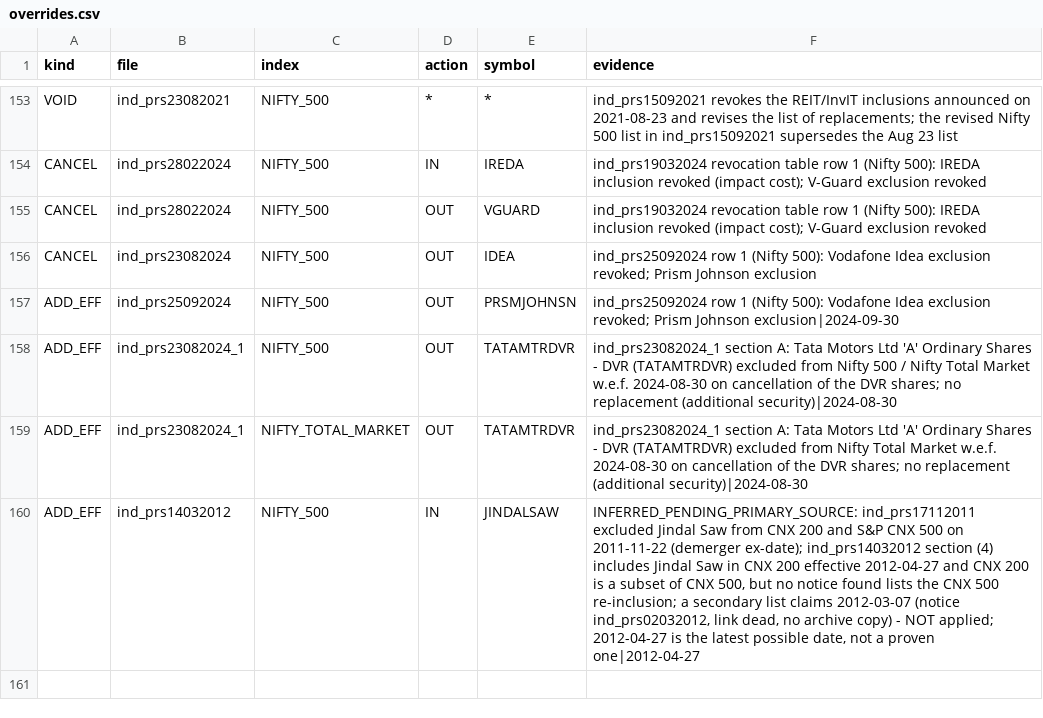
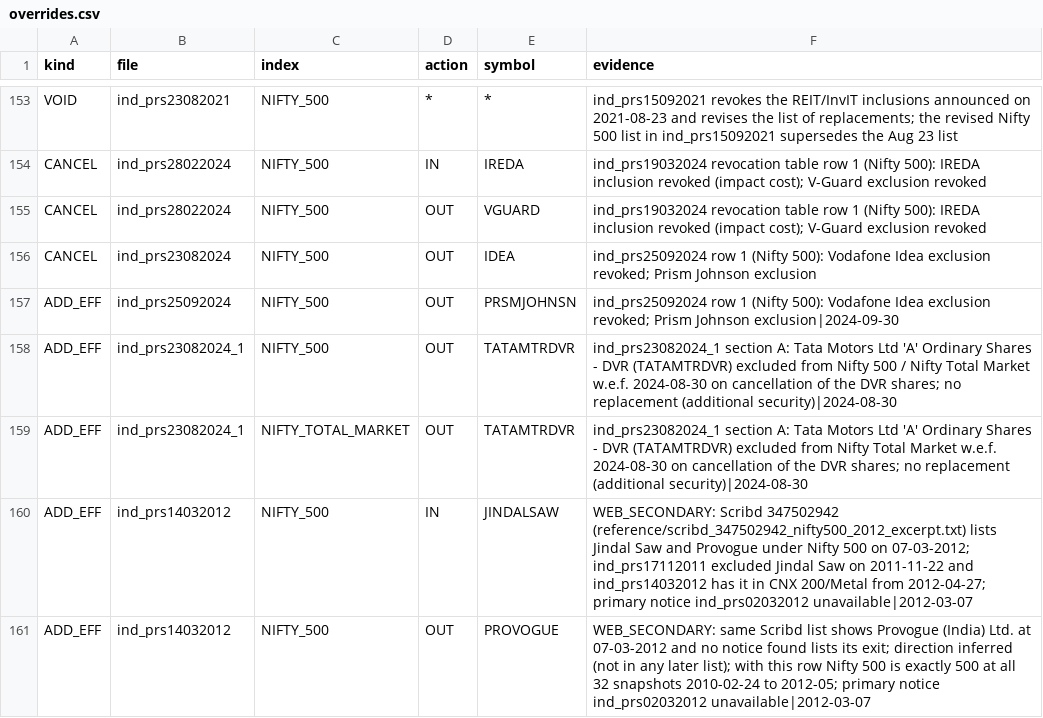
Before and after one commit to Pareshking/Paresh, a CSV file: nse_index_rebuild/rules/overrides.csv, drawn as a sheet; only a part is shown, gaps mark what is left out.

```diff
--- a/nse_index_rebuild/rules/overrides.csv
+++ b/nse_index_rebuild/rules/overrides.csv
@@ -159,2 +159,3 @@ ADD_EFF,ind_prs23082024_1,NIFTY_500,OUT,TATAMTRDVR,ind_prs23082024_1 section A:
 ADD_EFF,ind_prs23082024_1,NIFTY_TOTAL_MARKET,OUT,TATAMTRDVR,ind_prs23082024_1 section A: Tata Motors Ltd 'A' Ordinary Shares - DVR (TATAMTRDVR) excluded from Nifty Total Market w.e.f. 2024-08-30 on cancellation of the DVR shares; no replacement (additional security)|2024-08-30
-ADD_EFF,ind_prs14032012,NIFTY_500,IN,JINDALSAW,"INFERRED_PENDING_PRIMARY_SOURCE: ind_prs17112011 excluded Jindal Saw from CNX 200 and S&P CNX 500 on 2011-11-22 (demerger ex-date); ind_prs14032012 section (4) includes Jindal Saw in CNX 200 effective 2012-04-27 and CNX 200 is a subset of CNX 500, but no notice found lists the CNX 500 re-inclusion; a secondary list claims 2012-03-07 (notice ind_prs02032012, link dead, no archive copy) - NOT applied; 2012-04-27 is the latest possible date, not a proven one|2012-04-27"
+ADD_EFF,ind_prs14032012,NIFTY_500,IN,JINDALSAW,"WEB_SECONDARY: Scribd 347502942 (reference/scribd_347502942_nifty500_2012_excerpt.txt) lists Jindal Saw and Provogue under Nifty 500 on 07-03-2012; ind_prs17112011 excluded Jindal Saw on 2011-11-22 and ind_prs14032012 has it in CNX 200/Metal from 2012-04-27; primary notice ind_prs02032012 unavailable|2012-03-07"
+ADD_EFF,ind_prs14032012,NIFTY_500,OUT,PROVOGUE,"WEB_SECONDARY: same Scribd list shows Provogue (India) Ltd. at 07-03-2012 and no notice found lists its exit; direction inferred (not in any later list); with this row Nifty 500 is exactly 500 at all 32 snapshots 2010-02-24 to 2012-05; primary notice ind_prs02032012 unavailable|2012-03-07"
```
Also changed, not shown: nse_index_rebuild/rules/ambiguities.csv, 3 other files.
